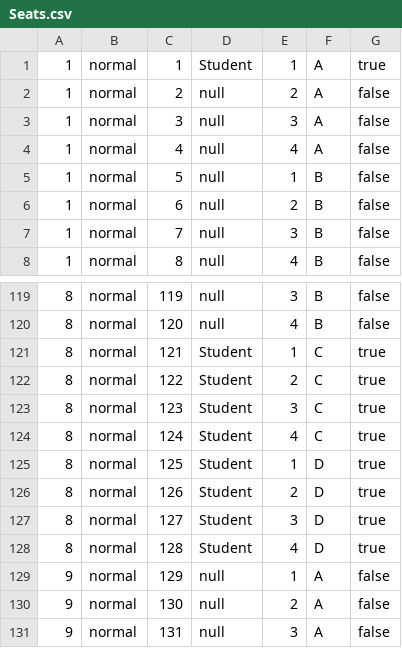
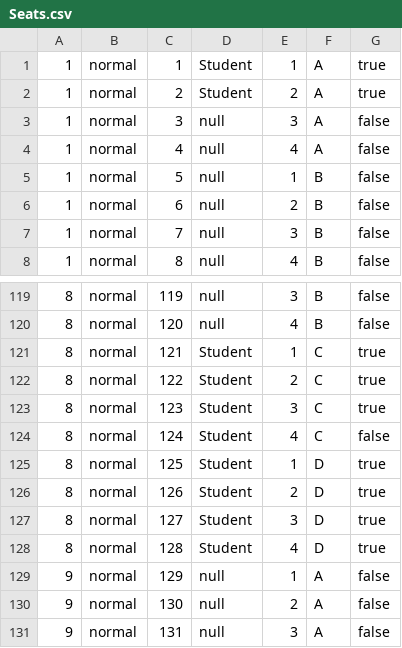
Before and after one commit to henryhrlim/moblima, a CSV file: src/storage/Seats.csv, drawn as a sheet; only a part is shown, gaps mark what is left out.

```diff
--- a/src/storage/Seats.csv
+++ b/src/storage/Seats.csv
@@ -1,3 +1,3 @@
 1,normal,1,Student,1,A,true
-1,normal,2,null,2,A,false
+1,normal,2,Student,2,A,true
 1,normal,3,null,3,A,false
@@ -123,3 +123,3 @@
 8,normal,123,Student,3,C,true
-8,normal,124,Student,4,C,true	
+8,normal,124,Student,4,C,false
 8,normal,125,Student,1,D,true
```
Also changed, not shown: src/storage/ShowTime.csv, 5 other files.
